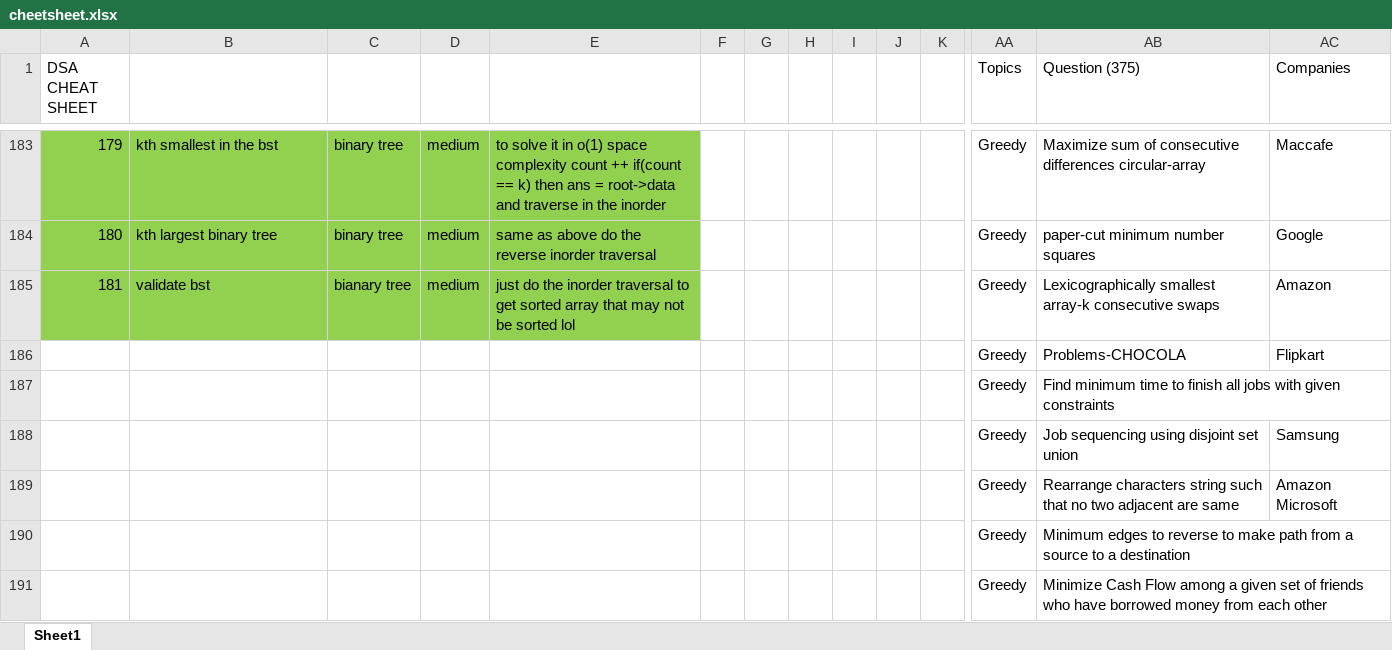
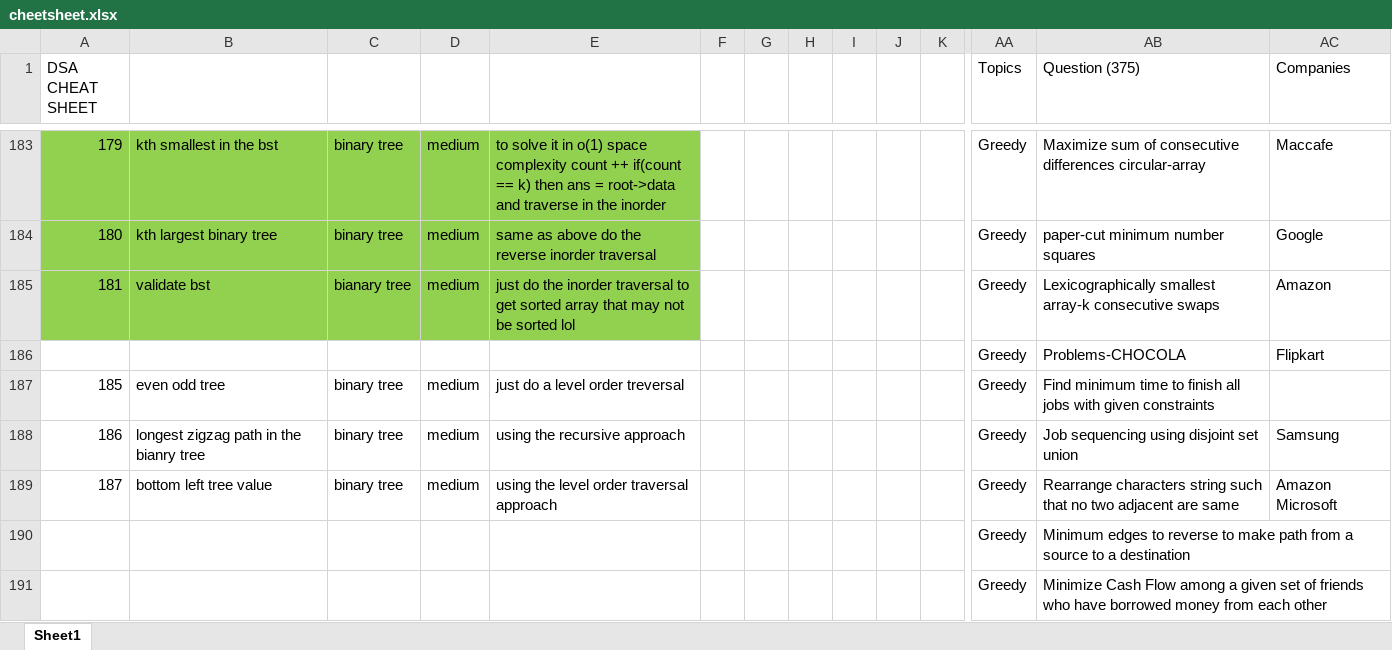
Before and after one commit to JaiBhalla03/dsa, an Excel workbook: cheetsheet.xlsx, sheet Sheet1, drawn as a sheet; only a part is shown, gaps mark what is left out; values as stored, in another font and other column widths than the file's, no borders; removed rows and columns are numbered as before the commit, all else as after; rows hold the shown columns only; the diff names each change by its address in the sheet, - before the commit and + after, or states it on an @@ line.

```diff
--- a/cheetsheet.xlsx (sheet Sheet1)
+++ b/cheetsheet.xlsx (sheet Sheet1)
-row 187:  |  |  |  |  |  |  |  |  |  |  | Greedy | Find minimum time to finish all jobs with given constraints
-row 188:  |  |  |  |  |  |  |  |  |  |  | Greedy | Job sequencing using disjoint set union | Samsung
-row 189:  |  |  |  |  |  |  |  |  |  |  | Greedy | Rearrange characters string such that no two adjacent are same | Amazon Microsoft
+row 187: 185 | even odd tree | binary tree | medium | just do a level order treversal |  |  |  |  |  |  | Greedy | Find minimum time to finish all jobs with given constraints
+row 188: 186 | longest zigzag path in the bianry tree | binary tree | medium | using the recursive approach |  |  |  |  |  |  | Greedy | Job sequencing using disjoint set union | Samsung
+row 189: 187 | bottom left tree value | binary tree | medium | using the level order traversal approach |  |  |  |  |  |  | Greedy | Rearrange characters string such that no two adjacent are same | Amazon Microsoft
```
Also changed, not shown: 13 other files.
